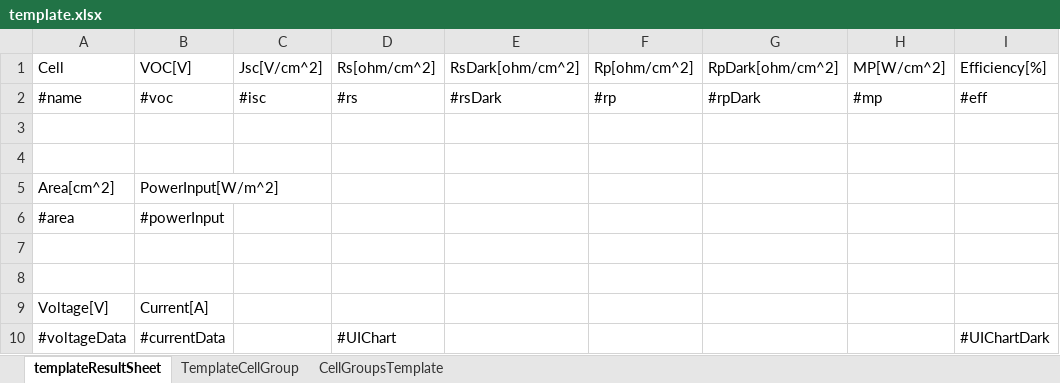
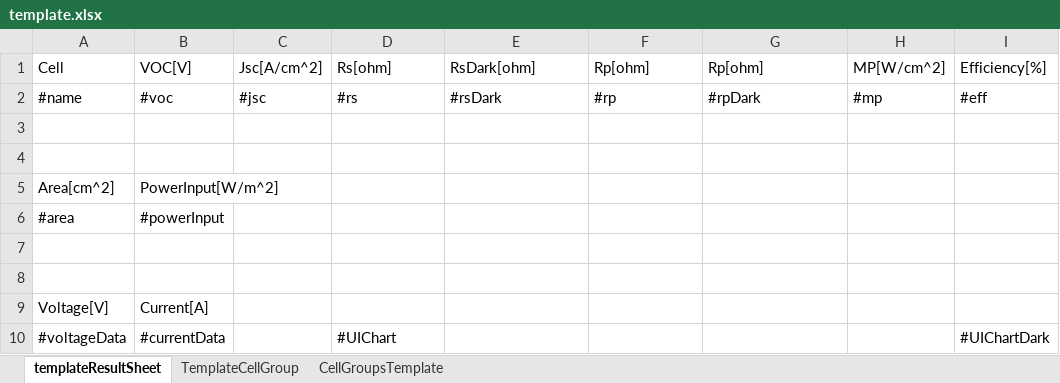
Before and after one commit to freelancer1845/at.sunplugged.celldatabaseV2, an Excel workbook: features/at.sunplugged.celldatabaseV2.feature/rootfiles/excelTemplate/template.xlsx, sheet templateResultSheet, drawn as a sheet; only a part is shown; values as stored, in another font and other column widths than the file's, no borders; the diff names each change by its address in the sheet, - before the commit and + after, or states it on an @@ line.

Commit message:
Fixed a bug that resulted in falsly written ISC and JSC in result files

```diff
--- a/features/at.sunplugged.celldatabaseV2.feature/rootfiles/excelTemplate/template.xlsx (sheet templateResultSheet)
+++ b/features/at.sunplugged.celldatabaseV2.feature/rootfiles/excelTemplate/template.xlsx (sheet templateResultSheet)
-C1: Jsc[V/cm^2]
+C1: Jsc[A/cm^2]
-D1: Rs[ohm/cm^2]
+D1: Rs[ohm]
-E1: RsDark[ohm/cm^2]
+E1: RsDark[ohm]
-F1: Rp[ohm/cm^2]
+F1: Rp[ohm]
-G1: RpDark[ohm/cm^2]
+G1: Rp[ohm]
-C2: #isc
+C2: #jsc
```
Also changed, not shown: sheet CellGroupsTemplate, sheet TemplateCellGroup, 4 other files.
